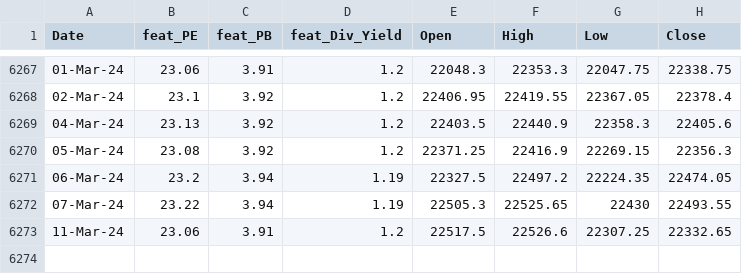
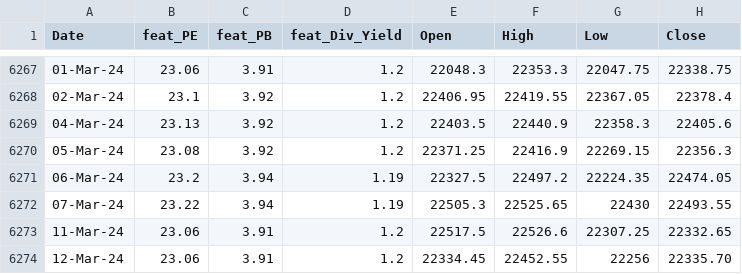
Before and after one commit to anirbanghoshsbi/.github.io, a CSV file: work/ml/data_fundamental.csv, drawn as a sheet; only a part is shown, gaps mark what is left out; the diff names each change by its address in the sheet, - before the commit and + after, or states it on an @@ line.

Commit message:
Update data_fundamental.csv

```diff
--- a/work/ml/data_fundamental.csv
+++ b/work/ml/data_fundamental.csv
+row 6274: 12-Mar-24 | 23.06 | 3.91 | 1.2 | 22334.45 | 22452.55 | 22256 | 22335.70
```
